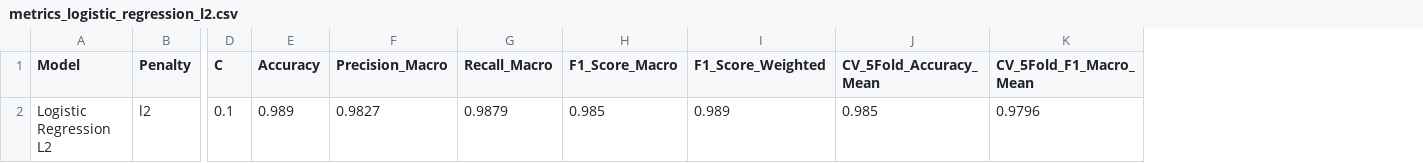
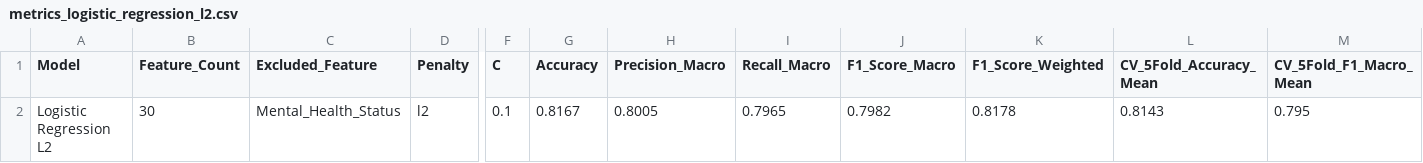
Before and after one commit to Keluarga-Cemara-Team/MachineLearningPBL, a CSV file: LogisticRegression/outputLogisticRegressionL2AntiBurnout/metrics_logistic_regression_l2.csv, drawn as a sheet; only a part is shown, gaps mark what is left out; removed rows and columns are numbered as before the commit, all else as after; rows hold the shown columns only; the diff names each change by its address in the sheet, - before the commit and + after, or states it on an @@ line.

```diff
--- a/LogisticRegression/outputLogisticRegressionL2AntiBurnout/metrics_logistic_regression_l2.csv
+++ b/LogisticRegression/outputLogisticRegressionL2AntiBurnout/metrics_logistic_regression_l2.csv
+column B (Feature_Count), empty
+column C (Excluded_Feature), empty
-row 2: Logistic Regression L2 | l2 | 0.1 | 0.989 | 0.9827 | 0.9879 | 0.985 | 0.989 | 0.985 | 0.9796
+row 2: Logistic Regression L2 | 30 | Mental_Health_Status | l2 | 0.1 | 0.8167 | 0.8005 | 0.7965 | 0.7982 | 0.8178 | 0.8143 | 0.795
```
Also changed, not shown: LogisticRegression/outputLogisticRegressionComparison/comparison_cv_5fold.csv, LogisticRegression/outputLogisticRegressionComparison/comparison_metrics.csv, 24 other files.
